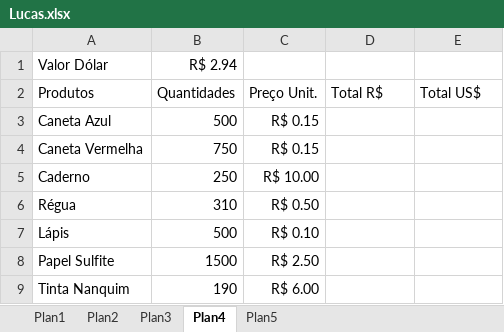
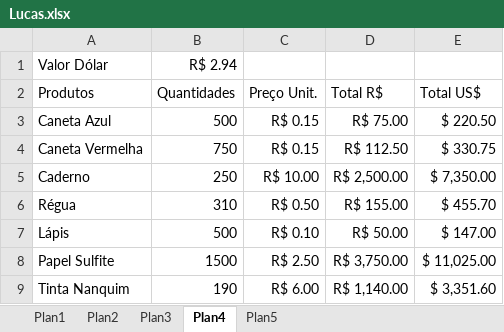
Before and after one commit to felipe10fe/curso, an Excel workbook: Lucas.xlsx, sheet Plan4, drawn as a sheet; values as stored, in another font and other column widths than the file's, no borders; the diff names each change by its address in the sheet, - before the commit and + after, or states it on an @@ line.

```diff
--- a/Lucas.xlsx (sheet Plan4)
+++ b/Lucas.xlsx (sheet Plan4)
-D3 (Total R$): (empty)
+D3 (Total R$): R$ 75.00
-E3 (Total US$): (empty)
+E3 (Total US$): $ 220.50
-D4 (Total R$): (empty)
+D4 (Total R$): R$ 112.50
-E4 (Total US$): (empty)
+E4 (Total US$): $ 330.75
-D5 (Total R$): (empty)
+D5 (Total R$): R$ 2,500.00
-E5 (Total US$): (empty)
+E5 (Total US$): $ 7,350.00
-D6 (Total R$): (empty)
+D6 (Total R$): R$ 155.00
-E6 (Total US$): (empty)
+E6 (Total US$): $ 455.70
-D7 (Total R$): (empty)
+D7 (Total R$): R$ 50.00
-E7 (Total US$): (empty)
+E7 (Total US$): $ 147.00
-D8 (Total R$): (empty)
+D8 (Total R$): R$ 3,750.00
-E8 (Total US$): (empty)
+E8 (Total US$): $ 11,025.00
-D9 (Total R$): (empty)
+D9 (Total R$): R$ 1,140.00
-E9 (Total US$): (empty)
+E9 (Total US$): $ 3,351.60
```
Also changed, not shown: sheet Plan1, sheet Plan5, sheet Plan3, sheet Plan2.
